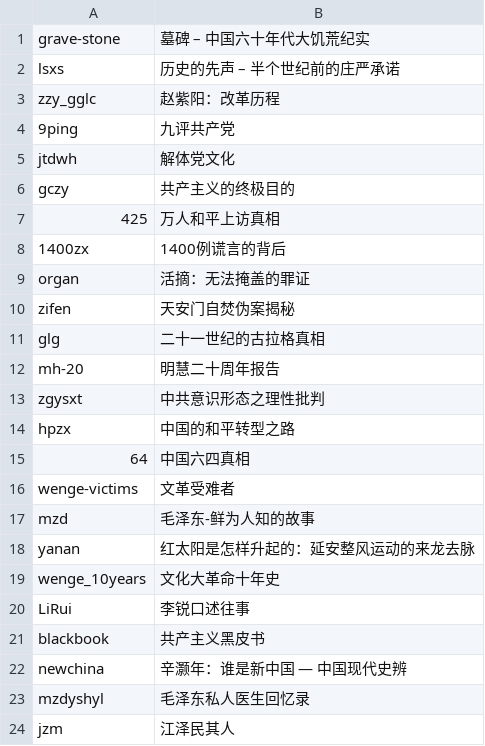
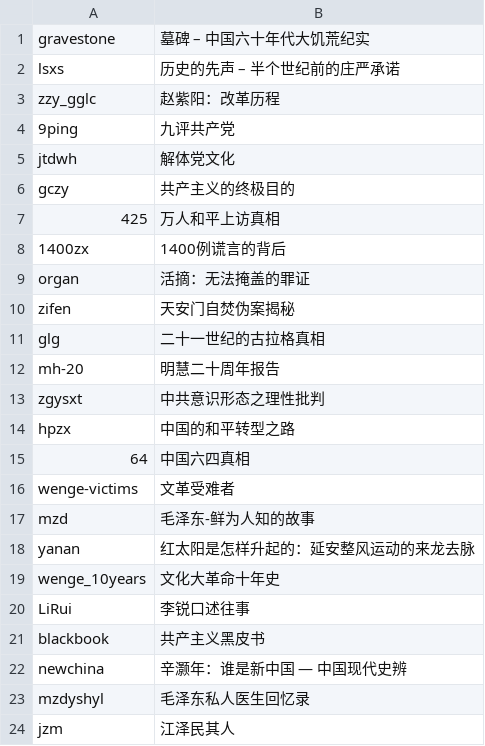
Before and after one commit to xijinping0/gfw-breaker-books, a CSV file: index.csv, drawn as a sheet.

```diff
--- a/index.csv
+++ b/index.csv
@@ -1,2 +1,2 @@
-grave-stone,墓碑 – 中国六十年代大饥荒纪实
+gravestone,墓碑 – 中国六十年代大饥荒纪实
 lsxs,历史的先声 – 半个世纪前的庄严承诺
```
Also changed, not shown: 4 other files.
